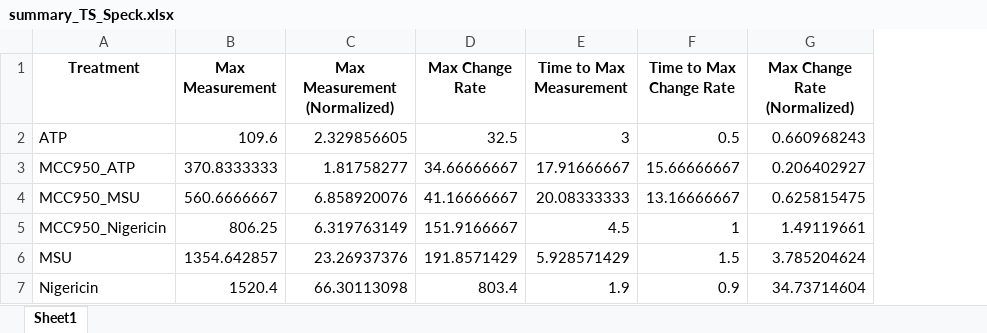
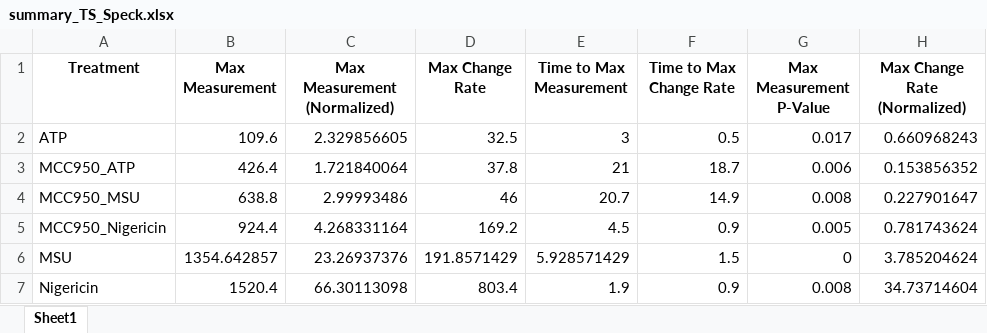
Before and after one commit to rpotter6298/time_sequence_data, an Excel workbook: reports/summary_TS_Speck.xlsx, sheet Sheet1, drawn as a sheet; values as stored, in another font and other column widths than the file's, no borders; addresses are those after the commit; the diff names each change by its address in the sheet, - before the commit and + after, or states it on an @@ line.

```diff
--- a/reports/summary_TS_Speck.xlsx (sheet Sheet1)
+++ b/reports/summary_TS_Speck.xlsx (sheet Sheet1)
+column G (Max Measurement P-Value), rows 2-7: 0.017 | 0.006 | 0.008 | 0.005 | 0 | 0.008
-B3 (Max Measurement): 370.8333333
+B3 (Max Measurement): 426.4
-C3 (Max Measurement (Normalized)): 1.81758277
+C3 (Max Measurement (Normalized)): 1.721840064
-D3 (Max Change Rate): 34.66666667
+D3 (Max Change Rate): 37.8
-E3 (Time to Max Measurement): 17.91666667
+E3 (Time to Max Measurement): 21
-F3 (Time to Max Change Rate): 15.66666667
+F3 (Time to Max Change Rate): 18.7
-H3 (Max Change Rate (Normalized)): 0.206402927
+H3 (Max Change Rate (Normalized)): 0.153856352
-B4 (Max Measurement): 560.6666667
+B4 (Max Measurement): 638.8
-C4 (Max Measurement (Normalized)): 6.858920076
+C4 (Max Measurement (Normalized)): 2.99993486
-D4 (Max Change Rate): 41.16666667
+D4 (Max Change Rate): 46
-E4 (Time to Max Measurement): 20.08333333
+E4 (Time to Max Measurement): 20.7
-F4 (Time to Max Change Rate): 13.16666667
+F4 (Time to Max Change Rate): 14.9
-H4 (Max Change Rate (Normalized)): 0.625815475
+H4 (Max Change Rate (Normalized)): 0.227901647
-B5 (Max Measurement): 806.25
+B5 (Max Measurement): 924.4
-C5 (Max Measurement (Normalized)): 6.319763149
+C5 (Max Measurement (Normalized)): 4.268331164
-D5 (Max Change Rate): 151.9166667
+D5 (Max Change Rate): 169.2
-F5 (Time to Max Change Rate): 1
+F5 (Time to Max Change Rate): 0.9
-H5 (Max Change Rate (Normalized)): 1.49119661
+H5 (Max Change Rate (Normalized)): 0.781743624
```
Also changed, not shown: reports/modifier_impact_TS_Speck.xlsx, reports/summary_TS_Cyto.xlsx, 29 other files.
